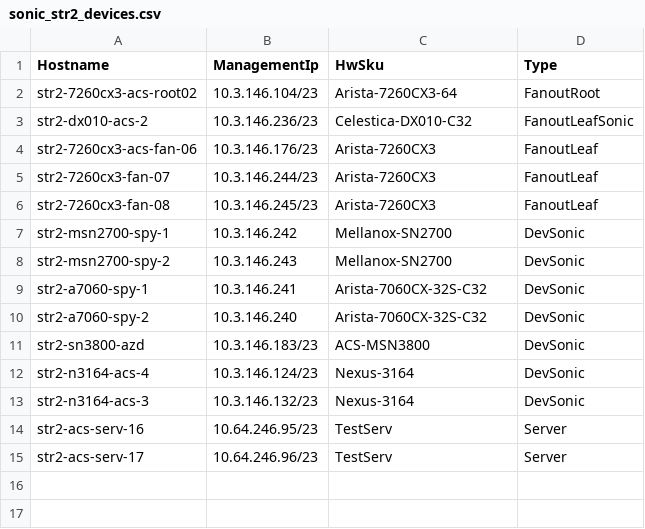
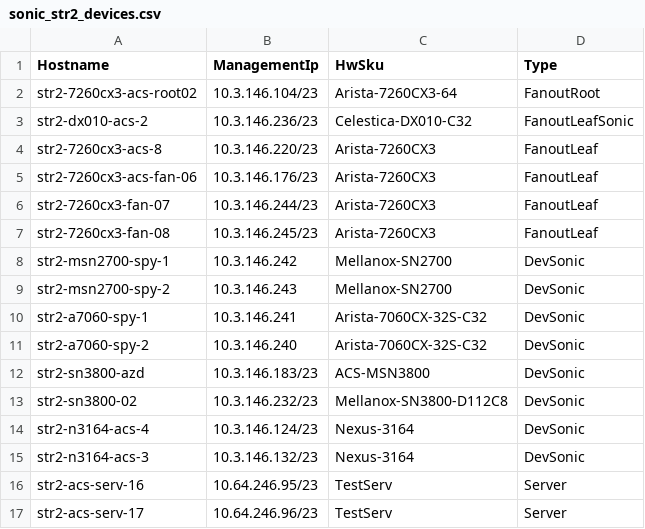
Before and after one commit to neethajohn/sonic-mgmt, a CSV file: ansible/files/sonic_str2_devices.csv, drawn as a sheet.

```diff
--- a/ansible/files/sonic_str2_devices.csv
+++ b/ansible/files/sonic_str2_devices.csv
@@ -3,2 +3,3 @@ str2-7260cx3-acs-root02,10.3.146.104/23,Arista-7260CX3-64,FanoutRoot
 str2-dx010-acs-2,10.3.146.236/23,Celestica-DX010-C32,FanoutLeafSonic
+str2-7260cx3-acs-8,10.3.146.220/23,Arista-7260CX3,FanoutLeaf
 str2-7260cx3-acs-fan-06,10.3.146.176/23,Arista-7260CX3,FanoutLeaf
@@ -11,2 +12,3 @@ str2-a7060-spy-2,10.3.146.240,Arista-7060CX-32S-C32,DevSonic
 str2-sn3800-azd,10.3.146.183/23,ACS-MSN3800,DevSonic
+str2-sn3800-02,10.3.146.232/23,Mellanox-SN3800-D112C8,DevSonic
 str2-n3164-acs-4,10.3.146.124/23,Nexus-3164,DevSonic
```
Also changed, not shown: ansible/testbed.csv, 6 other files.
